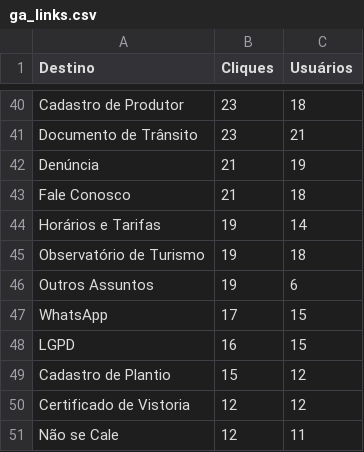
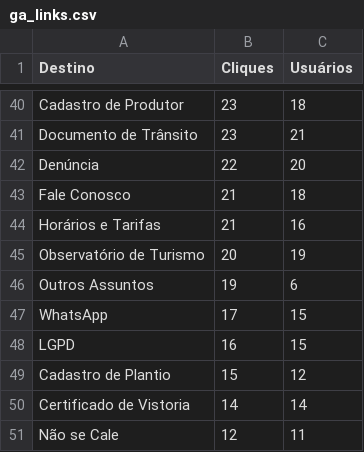
Before and after one commit to fabioramos-02/matomo, a CSV file: matomo-analytics-dashboard/exports/ga_links.csv, drawn as a sheet; only a part is shown, gaps mark what is left out; the diff covers the shown part only.

```diff
--- a/matomo-analytics-dashboard/exports/ga_links.csv
+++ b/matomo-analytics-dashboard/exports/ga_links.csv
@@ -41,6 +41,6 @@ Cadastro de Produtor;23;18
 Documento de Trânsito;23;21
-Denúncia;21;19
+Denúncia;22;20
 Fale Conosco;21;18
-Horários e Tarifas;19;14
-Observatório de Turismo;19;18
+Horários e Tarifas;21;16
+Observatório de Turismo;20;19
 Outros Assuntos;19;6
@@ -49,3 +49,3 @@ LGPD;16;15
 Cadastro de Plantio;15;12
-Certificado de Vistoria;12;12
+Certificado de Vistoria;14;14
 Não se Cale;12;11
```
Also changed, not shown: 10 added rows, 10 removed rows and 47 edited cells elsewhere in this file, matomo-analytics-dashboard/exports/ga_cities.csv, matomo-analytics-dashboard/exports/ga_funnel.csv, 4 other files.
